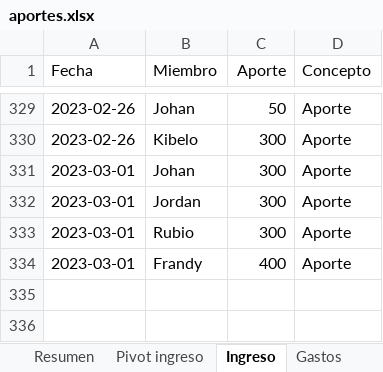
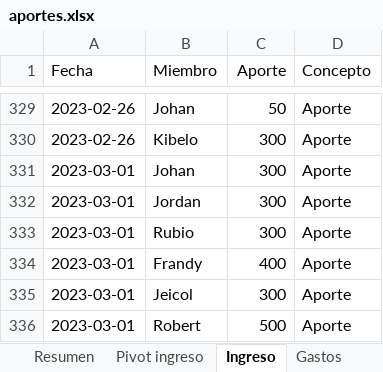
Before and after one commit to Johan-rosa/goat_website, an Excel workbook: data/aportes.xlsx, sheet Ingreso, drawn as a sheet; only a part is shown, gaps mark what is left out; values as stored, in another font and other column widths than the file's, no borders; conditional formats not drawn; the diff names each change by its address in the sheet, - before the commit and + after, or states it on an @@ line.

Commit message:
Aportes robert y jeicol marzo 2023

```diff
--- a/data/aportes.xlsx (sheet Ingreso)
+++ b/data/aportes.xlsx (sheet Ingreso)
+row 335: 2023-03-01 | Jeicol | 300 | Aporte
+row 336: 2023-03-01 | Robert | 500 | Aporte
```
Also changed, not shown: 2 other files.
